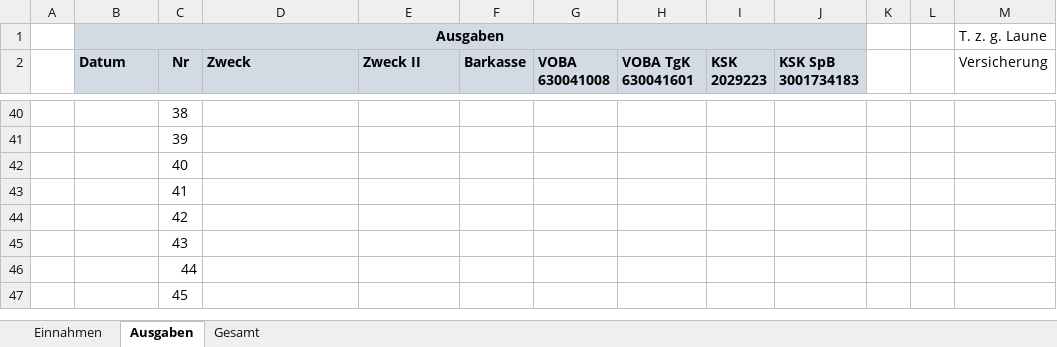
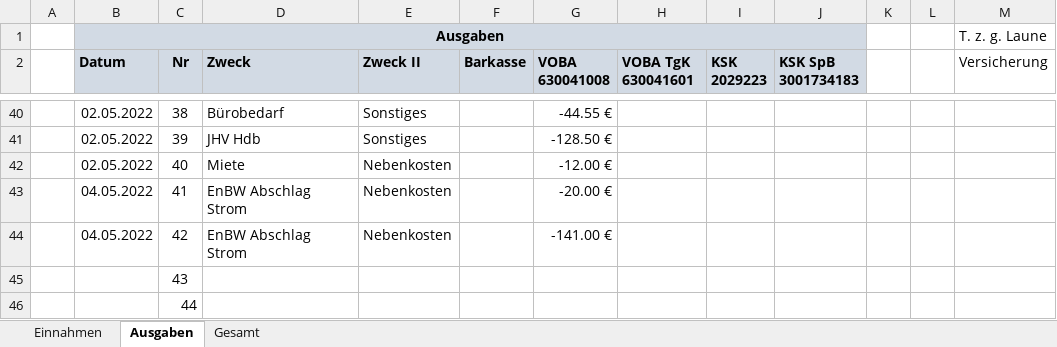
Before and after one commit to bwildner/AWO, an Excel workbook: AWO_Einnahmen_Ausgaben_2022.xlsx, sheet Ausgaben, drawn as a sheet; only a part is shown, gaps mark what is left out; the shorter side is filled out with more unchanged rows; values as stored, in another font and other column widths than the file's, no borders; conditional formats not drawn; the diff covers the shown part only; the diff names each change by its address in the sheet, - before the commit and + after, or states it on an @@ line.

```diff
--- a/AWO_Einnahmen_Ausgaben_2022.xlsx (sheet Ausgaben)
+++ b/AWO_Einnahmen_Ausgaben_2022.xlsx (sheet Ausgaben)
-B40:B42 (Datum): (empty)
+B40:B42 (Datum): 02.05.2022
-D40 (Zweck): (empty)
+D40 (Zweck): Bürobedarf
-E40:E41 (Zweck II): (empty)
+E40:E41 (Zweck II): Sonstiges
-G40 (VOBA 630041008): (empty)
+G40 (VOBA 630041008): -44.55 €
-D41 (Zweck): (empty)
+D41 (Zweck): JHV Hdb
-G41 (VOBA 630041008): (empty)
+G41 (VOBA 630041008): -128.50 €
-D42 (Zweck): (empty)
+D42 (Zweck): Miete
-E42:E44 (Zweck II): (empty)
+E42:E44 (Zweck II): Nebenkosten
-G42 (VOBA 630041008): (empty)
+G42 (VOBA 630041008): -12.00 €
-B43:B44 (Datum): (empty)
+B43:B44 (Datum): 04.05.2022
-D43:D44 (Zweck): (empty)
+D43:D44 (Zweck): EnBW Abschlag Strom
-G43 (VOBA 630041008): (empty)
+G43 (VOBA 630041008): -20.00 €
-G44 (VOBA 630041008): (empty)
+G44 (VOBA 630041008): -141.00 €
```
Also changed, not shown: 33 edited cells elsewhere in this sheet, sheet Einnahmen, 9 other files.
